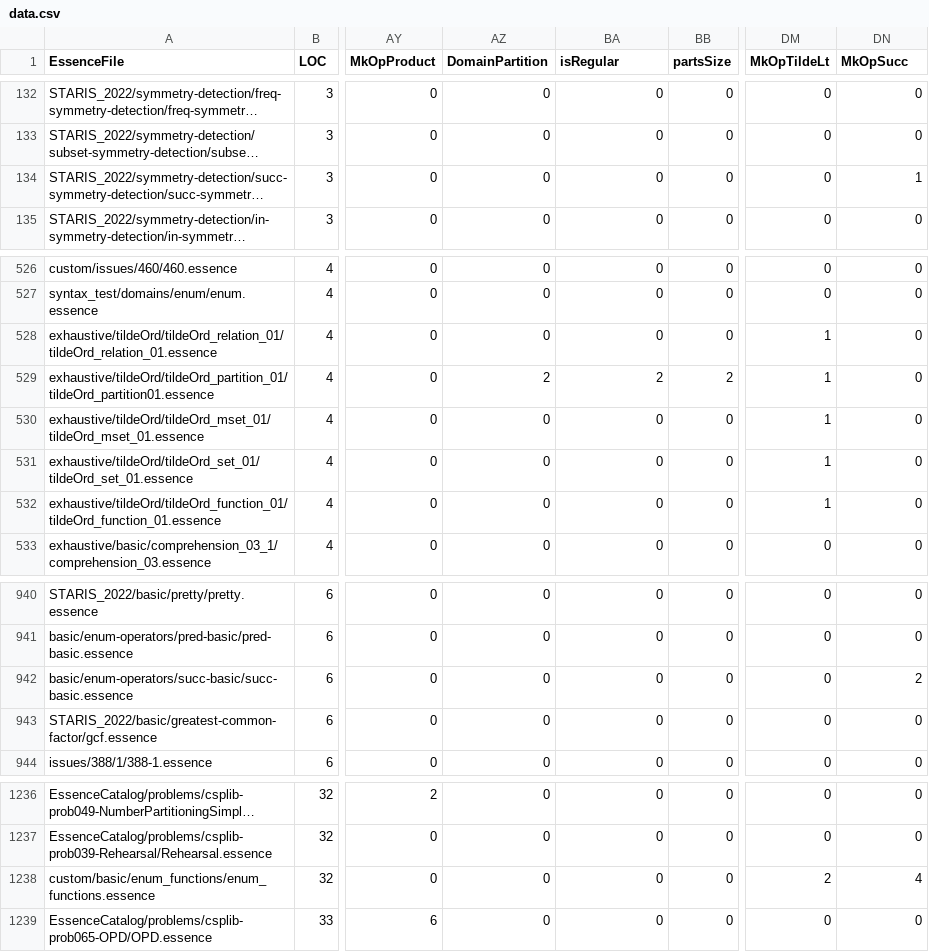
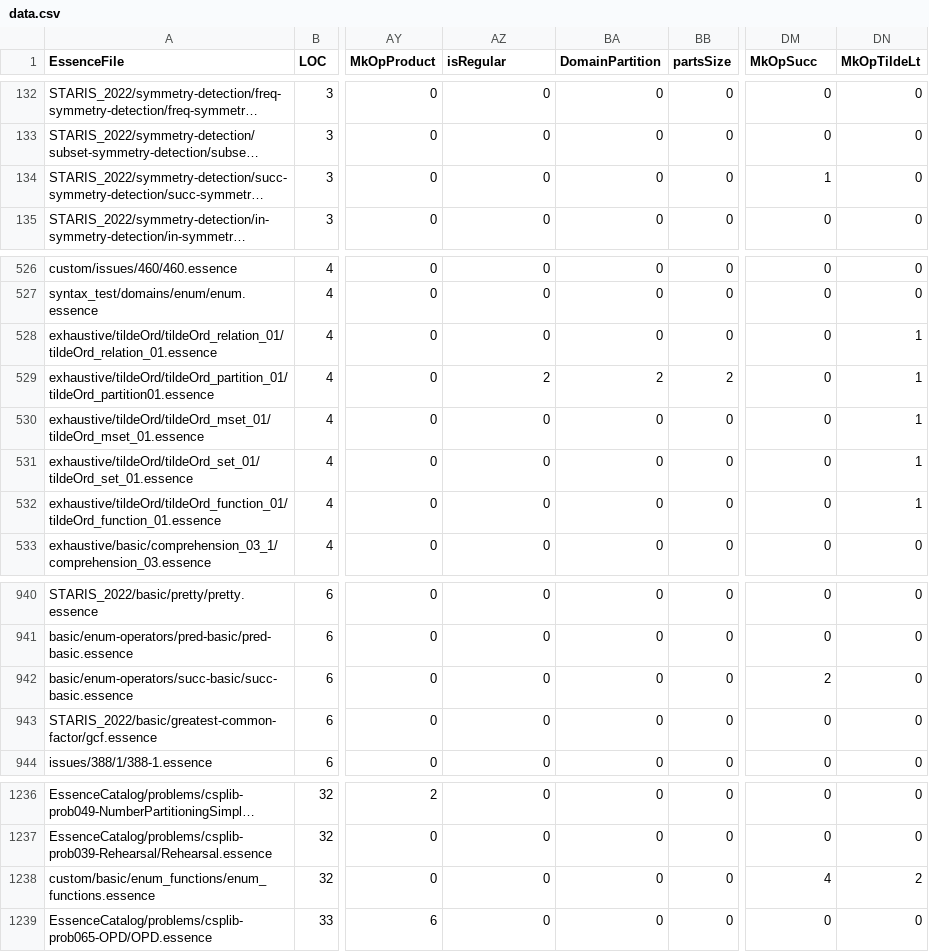
Before and after one commit to hecent/conjure-oxide, a CSV file: tools/essence-feature-usage-stats/data.csv, drawn as a sheet; only a part is shown, gaps mark what is left out; long unchanged cells end in …; the diff names each change by its address in the sheet, - before the commit and + after, or states it on an @@ line.

Commit message:
Actions: Deploy the essence features usage table 🚀

```diff
--- a/tools/essence-feature-usage-stats/data.csv
+++ b/tools/essence-feature-usage-stats/data.csv
-AZ1: DomainPartition
+AZ1: isRegular
-BA1: isRegular
+BA1: DomainPartition
-DM1: MkOpTildeLt
+DM1: MkOpSucc
-DN1: MkOpSucc
+DN1: MkOpTildeLt
-DM134 (MkOpSucc): 0
+DM134 (MkOpSucc): 1
-DN134 (MkOpTildeLt): 1
+DN134 (MkOpTildeLt): 0
-DM528:DM532 (MkOpSucc): 1
+DM528:DM532 (MkOpSucc): 0
-DN528:DN532 (MkOpTildeLt): 0
+DN528:DN532 (MkOpTildeLt): 1
-DM942 (MkOpSucc): 0
+DM942 (MkOpSucc): 2
-DN942 (MkOpTildeLt): 2
+DN942 (MkOpTildeLt): 0
-DM1238 (MkOpSucc): 2
+DM1238 (MkOpSucc): 4
-DN1238 (MkOpTildeLt): 4
+DN1238 (MkOpTildeLt): 2
```
Also changed, not shown: 1 other file.
